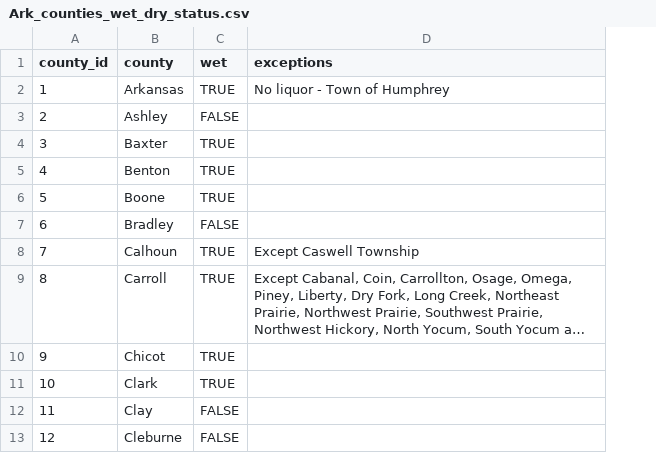
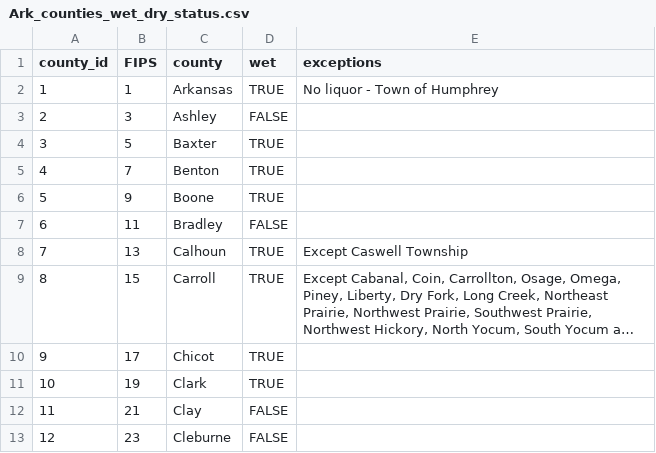
Before and after one commit to titaniumtroop/arkansas-wet-dry-status, a CSV file: Ark_counties_wet_dry_status.csv, drawn as a sheet; only a part is shown; long unchanged cells end in …; the diff names each change by its address in the sheet, - before the commit and + after, or states it on an @@ line.

Commit message:
Add FIPS county code

```diff
--- a/Ark_counties_wet_dry_status.csv
+++ b/Ark_counties_wet_dry_status.csv
+column B (FIPS), rows 2-13: 1 | 3 | 5 | 7 | 9 | 11 | 13 | 15 | 17 | 19 | 21 | 23
```
